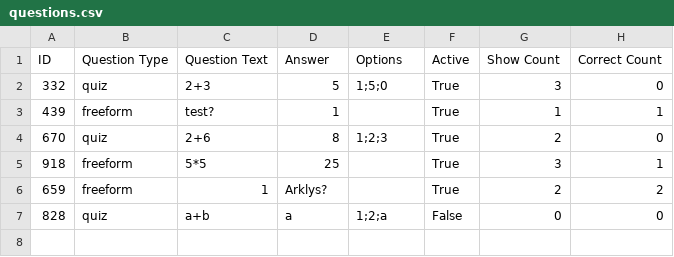
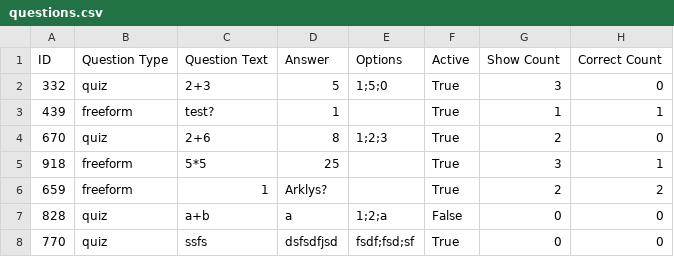
Before and after one commit to rokasjasinskas/Public-projects, a CSV file: learning_tool/questions.csv, drawn as a sheet.

```diff
--- a/learning_tool/questions.csv
+++ b/learning_tool/questions.csv
@@ -7 +7,2 @@ ID,Question Type,Question Text,Answer,Options,Active,Show Count,Correct Count
 828,quiz,a+b,a,1;2;a,False,0,0
+770,quiz,ssfs,dsfsdfjsd,fsdf;fsd;sf,True,0,0
```
Also changed, not shown: 1 other file.
